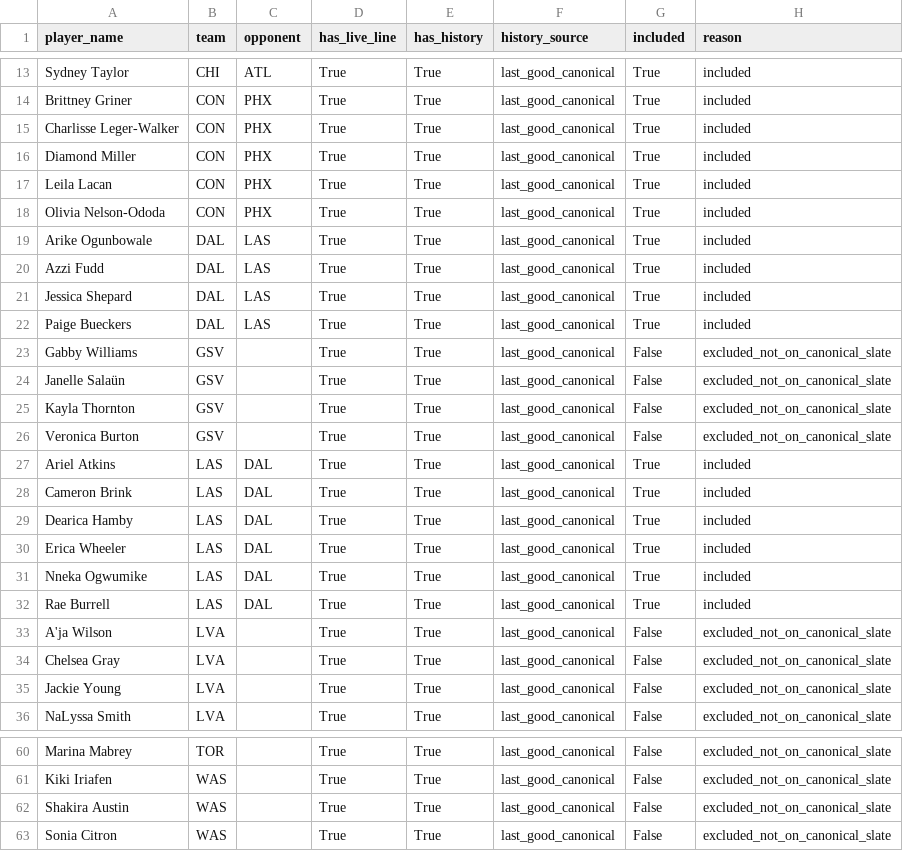
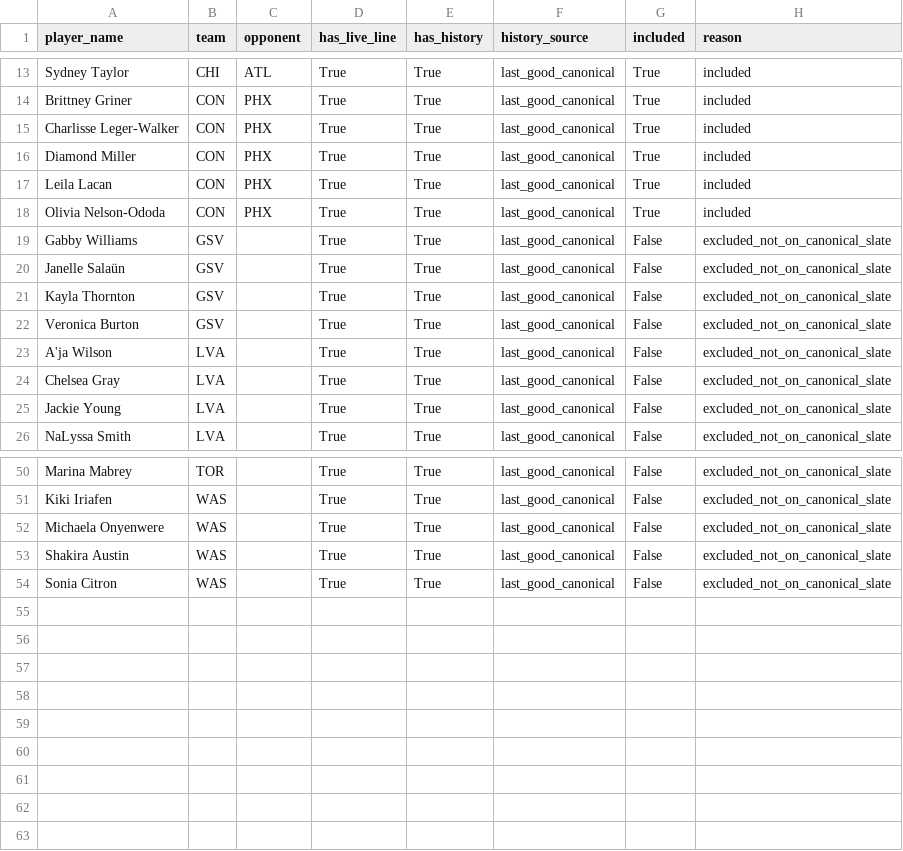
Before and after one commit to syocum9422-blip/edgeranked-site, a CSV file: wnba/data/processed/wnba_player_coverage_audit.csv, drawn as a sheet; only a part is shown, gaps mark what is left out.

```diff
--- a/wnba/data/processed/wnba_player_coverage_audit.csv
+++ b/wnba/data/processed/wnba_player_coverage_audit.csv
@@ -18,6 +18,2 @@ Leila Lacan,CON,PHX,True,True,last_good_canonical,True,included
 Olivia Nelson-Ododa,CON,PHX,True,True,last_good_canonical,True,included
-Arike Ogunbowale,DAL,LAS,True,True,last_good_canonical,True,included
-Azzi Fudd,DAL,LAS,True,True,last_good_canonical,True,included
-Jessica Shepard,DAL,LAS,True,True,last_good_canonical,True,included
-Paige Bueckers,DAL,LAS,True,True,last_good_canonical,True,included
 Gabby Williams,GSV,,True,True,last_good_canonical,False,excluded_not_on_canonical_slate
@@ -26,8 +22,2 @@ Kayla Thornton,GSV,,True,True,last_good_canonical,False,excluded_not_on_canonica
 Veronica Burton,GSV,,True,True,last_good_canonical,False,excluded_not_on_canonical_slate
-Ariel Atkins,LAS,DAL,True,True,last_good_canonical,True,included
-Cameron Brink,LAS,DAL,True,True,last_good_canonical,True,included
-Dearica Hamby,LAS,DAL,True,True,last_good_canonical,True,included
-Erica Wheeler,LAS,DAL,True,True,last_good_canonical,True,included
-Nneka Ogwumike,LAS,DAL,True,True,last_good_canonical,True,included
-Rae Burrell,LAS,DAL,True,True,last_good_canonical,True,included
 A'ja Wilson,LVA,,True,True,last_good_canonical,False,excluded_not_on_canonical_slate
@@ -61,2 +51,3 @@ Marina Mabrey,TOR,,True,True,last_good_canonical,False,excluded_not_on_canonical
 Kiki Iriafen,WAS,,True,True,last_good_canonical,False,excluded_not_on_canonical_slate
+Michaela Onyenwere,WAS,,True,True,last_good_canonical,False,excluded_not_on_canonical_slate
 Shakira Austin,WAS,,True,True,last_good_canonical,False,excluded_not_on_canonical_slate
```
Also changed, not shown: wnba/Best_Bets/wnba_best_bets_today.csv, wnba/data/raw/wnba_sportsbook_lines.csv, 21 other files.
